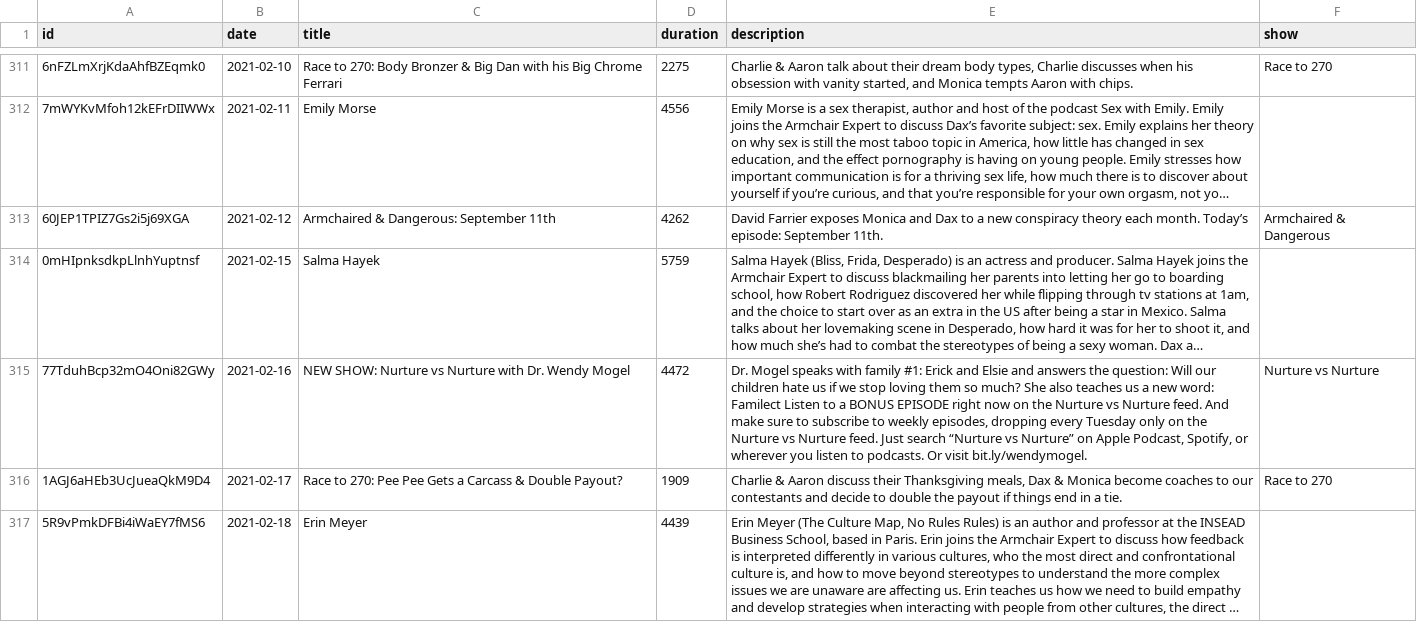
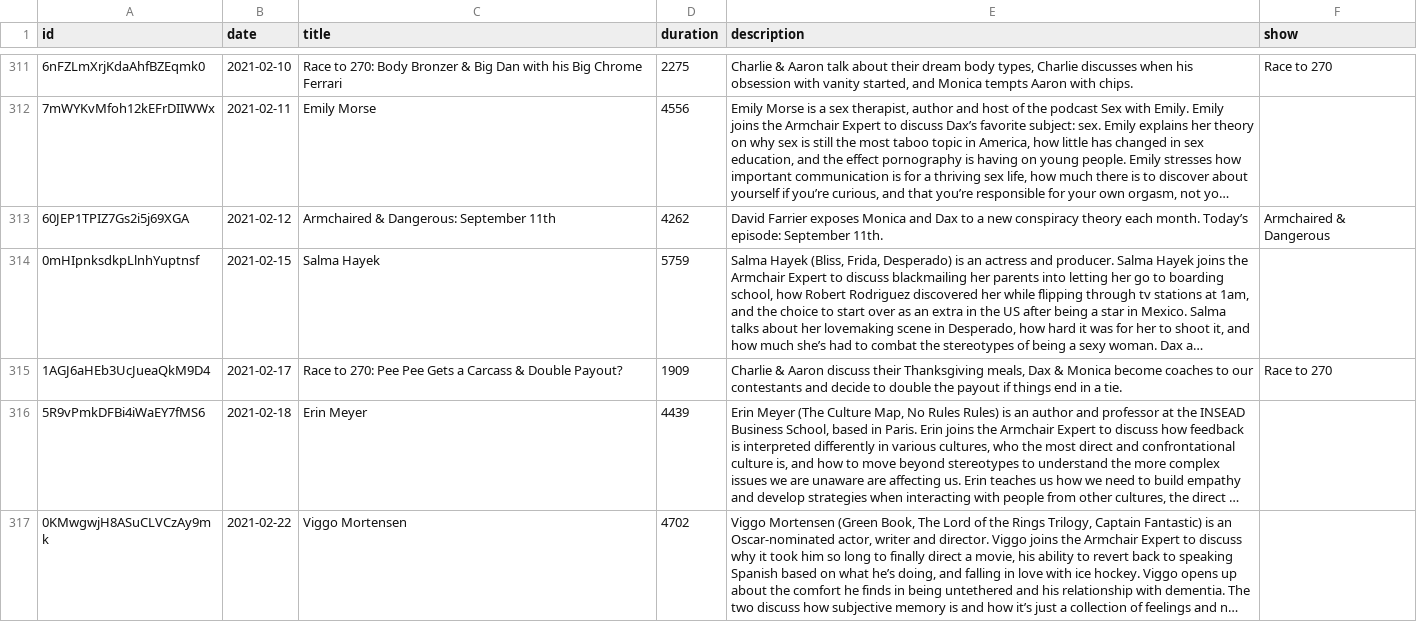
Before and after one commit to bldavies/ArmchairExpert, a CSV file: episodes.csv, drawn as a sheet; only a part is shown, gaps mark what is left out; the shorter side is filled out with more unchanged rows; long unchanged cells end in …; the diff covers the shown part only; the diff names each change by its address in the sheet, - before the commit and + after, or states it on an @@ line.

Commit message:
Remove Nurture vs Nurture episodes

```diff
--- a/episodes.csv
+++ b/episodes.csv
-row 315: 77TduhBcp32mO4Oni82GWy | 2021-02-16 | NEW SHOW: Nurture vs Nurture with Dr. Wendy Mogel | 4472 | Dr. Mogel speaks with family #1: Erick and Elsie and answers the question: Will our children hate us if we stop loving them so much? She also teaches us a new word: Familect Listen to a BONUS EPISODE right now on the Nurture vs Nurture feed. And make sure to subscribe to weekly episodes, dropping every Tuesday only on the Nurture vs Nurture feed. Just search “Nurture vs Nurture” on Apple Podcast, Spotify, or wherever you listen to podcasts. Or visit bit.ly/wendymogel. | Nurture vs Nurture
```
Also changed, not shown: 3 removed rows elsewhere in this file, 2 other files.
